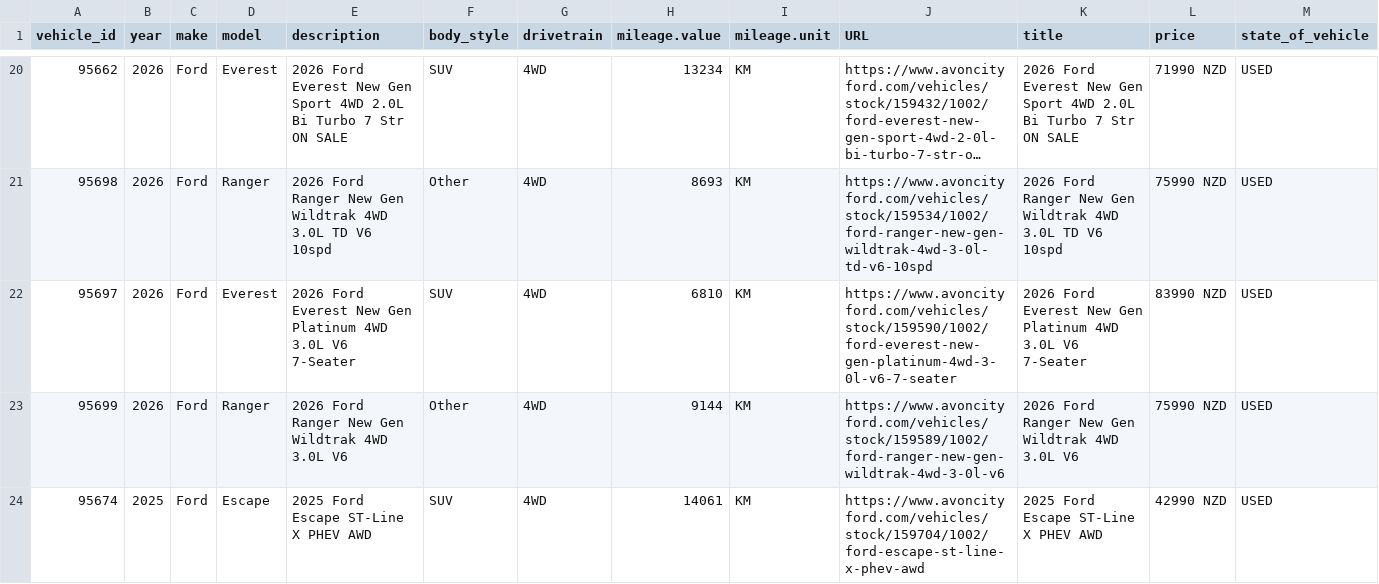
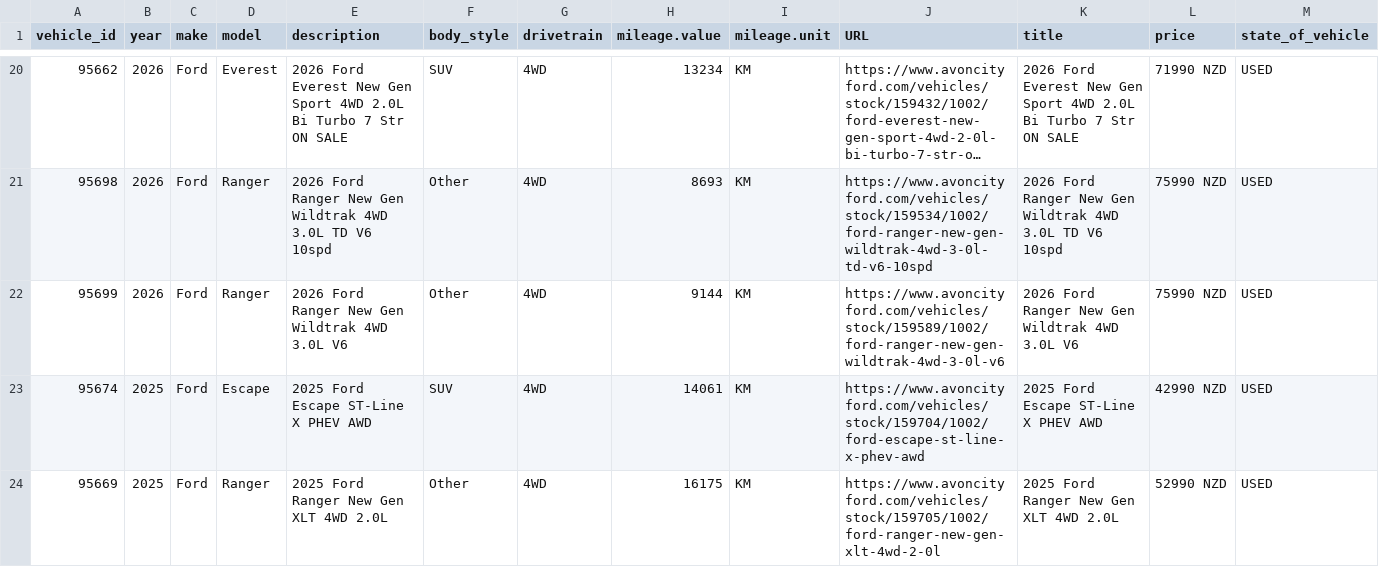
Before and after one commit to AshAcf/acf-meta-feed, a CSV file: public/acf-meta-feed.csv, drawn as a sheet; only a part is shown, gaps mark what is left out; the shorter side is filled out with more unchanged rows; long unchanged cells end in …; rows hold the shown columns only; the diff names each change by its address in the sheet, - before the commit and + after, or states it on an @@ line.

Commit message:
Update corrected vehicle feed

```diff
--- a/public/acf-meta-feed.csv
+++ b/public/acf-meta-feed.csv
-row 22: 95697 | 2026 | Ford | Everest | 2026 Ford Everest New Gen Platinum 4WD 3.0L V6 7-Seater | SUV | 4WD | 6810 | KM | https://www.avoncityford.com/vehicles/stock/159590/1002/ford-everest-new-gen-platinum-4wd-3-0l-v6-7-seater | 2026 Ford Everest New Gen Platinum 4WD 3.0L V6 7-Seater | 83990 NZD | USED
```
Also changed, not shown: public/all-yards-meta-feed.csv, public/yard-1684-used.csv, 12 other files.
